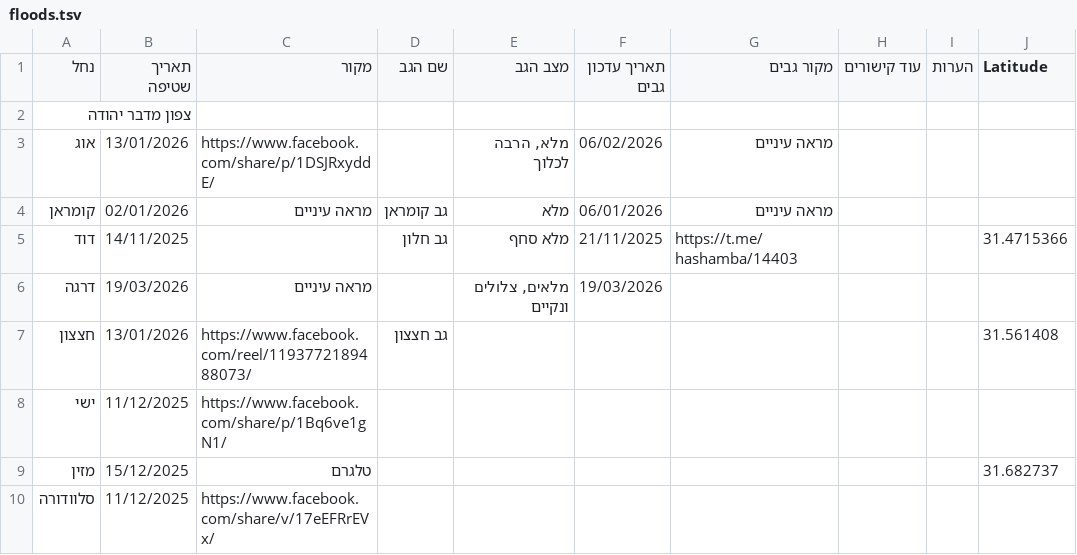
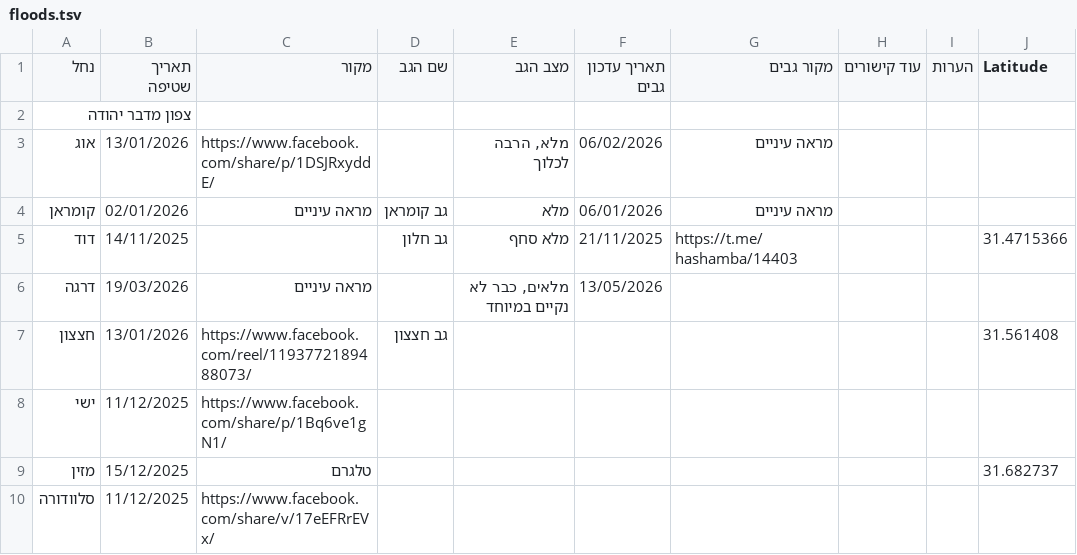
Before and after one commit to zstadler/IHMGeoJSONWaterholes, a TSV file: floods.tsv, drawn as a sheet; only a part is shown; the diff names each change by its address in the sheet, - before the commit and + after, or states it on an @@ line.

```diff
--- a/floods.tsv
+++ b/floods.tsv
-E6 (מצב הגב): מלאים, צלולים ונקיים
+E6 (מצב הגב): מלאים, כבר לא נקיים במיוחד
-F6 (תאריך עדכון גבים): 19/03/2026
+F6 (תאריך עדכון גבים): 13/05/2026
```
